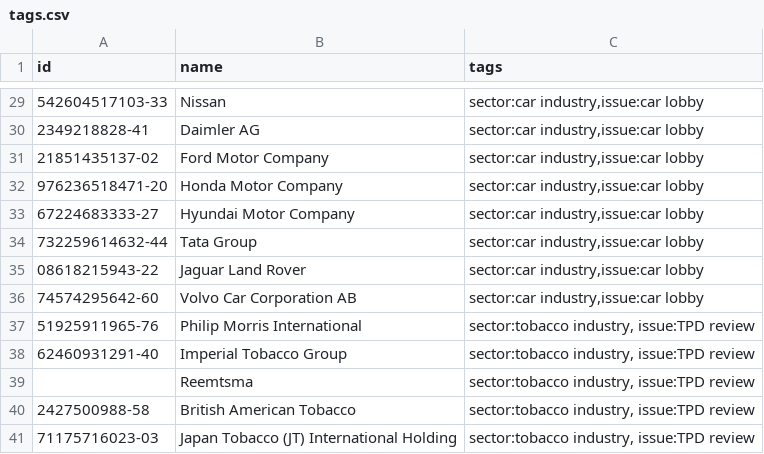
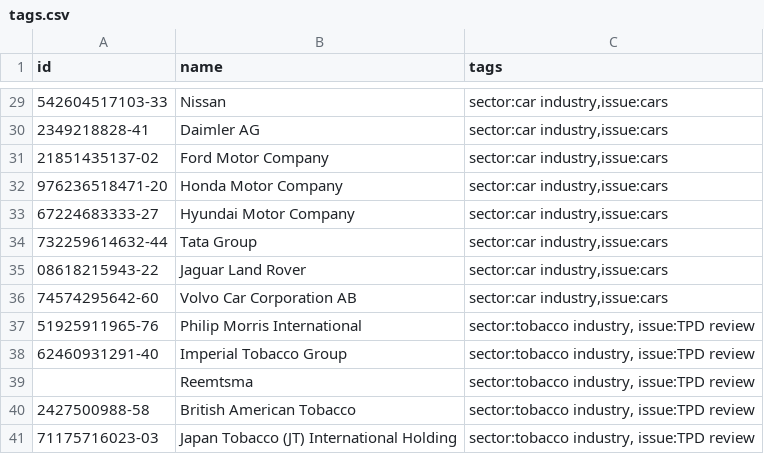
Before and after one commit to stef/lobbyfacts, a CSV file: lobbyfacts/resources/tags.csv, drawn as a sheet; only a part is shown, gaps mark what is left out; the diff covers the shown part only.

```diff
--- a/lobbyfacts/resources/tags.csv
+++ b/lobbyfacts/resources/tags.csv
@@ -29,9 +29,9 @@ id,name,tags
-542604517103-33,Nissan,"sector:car industry,issue:car lobby"
-2349218828-41,Daimler AG,"sector:car industry,issue:car lobby"
-21851435137-02,Ford Motor Company,"sector:car industry,issue:car lobby"
-976236518471-20,Honda Motor Company,"sector:car industry,issue:car lobby"
-67224683333-27,Hyundai Motor Company,"sector:car industry,issue:car lobby"
-732259614632-44,Tata Group,"sector:car industry,issue:car lobby"
-08618215943-22,Jaguar Land Rover,"sector:car industry,issue:car lobby"
-74574295642-60,Volvo Car Corporation AB,"sector:car industry,issue:car lobby"
+542604517103-33,Nissan,"sector:car industry,issue:cars"
+2349218828-41,Daimler AG,"sector:car industry,issue:cars"
+21851435137-02,Ford Motor Company,"sector:car industry,issue:cars"
+976236518471-20,Honda Motor Company,"sector:car industry,issue:cars"
+67224683333-27,Hyundai Motor Company,"sector:car industry,issue:cars"
+732259614632-44,Tata Group,"sector:car industry,issue:cars"
+08618215943-22,Jaguar Land Rover,"sector:car industry,issue:cars"
+74574295642-60,Volvo Car Corporation AB,"sector:car industry,issue:cars"
 51925911965-76,Philip Morris International,"sector:tobacco industry, issue:TPD review"
```
Also changed, not shown: 27 edited cells elsewhere in this file.
